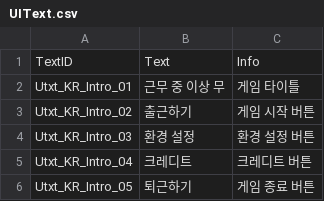
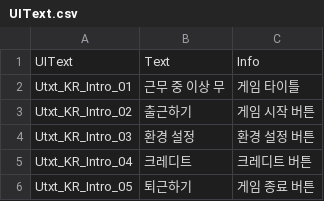
Before and after one commit to whoman4233/CanISleepTonightProject, a CSV file: Assets/07_Data/03_CSV/UIText.csv, drawn as a sheet; only a part is shown.

Commit message:
docs: UIText의 칼럼명 수정
TextID -> UITextID

```diff
--- a/Assets/07_Data/03_CSV/UIText.csv
+++ b/Assets/07_Data/03_CSV/UIText.csv
@@ -1,2 +1,2 @@
-TextID,Text,Info
+UIText,Text,Info
 Utxt_KR_Intro_01,근무 중 이상 무,게임 타이틀
```
